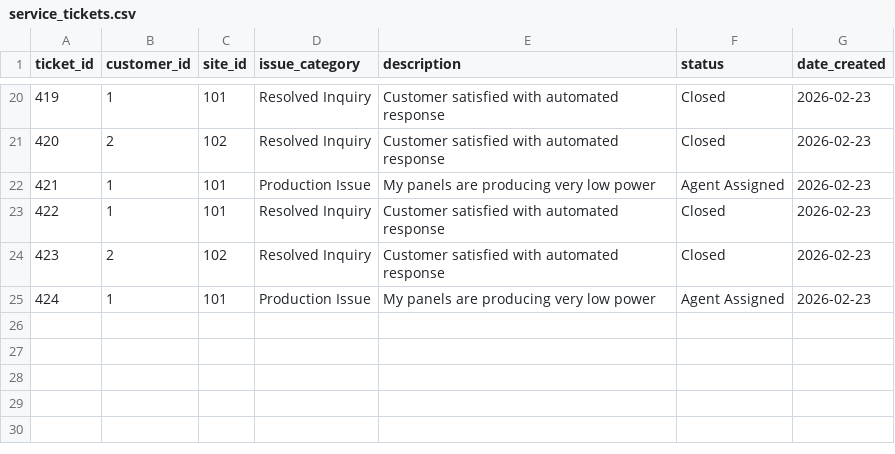
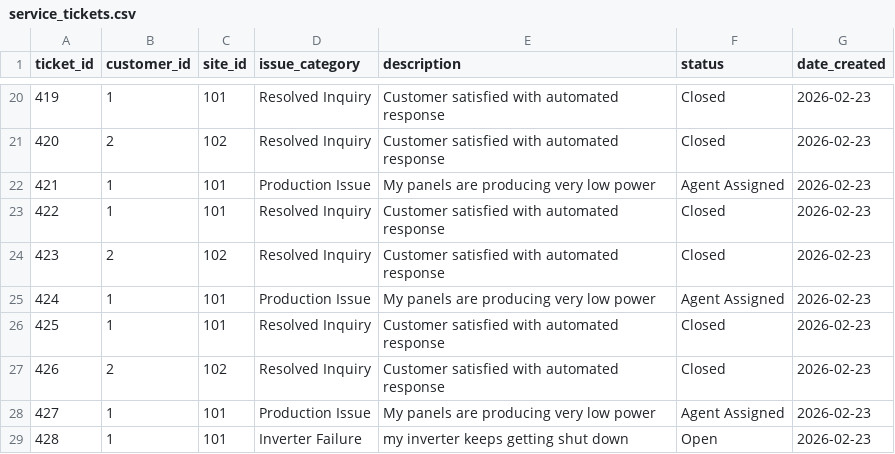
Before and after one commit to Devika-Sajeesh/SunBun, a CSV file: data/service_tickets.csv, drawn as a sheet; only a part is shown, gaps mark what is left out.

```diff
--- a/data/service_tickets.csv
+++ b/data/service_tickets.csv
@@ -25 +25,5 @@ ticket_id,customer_id,site_id,issue_category,description,status,date_created
 424,1,101,Production Issue,My panels are producing very low power,Agent Assigned,2026-02-23
+425,1,101,Resolved Inquiry,Customer satisfied with automated response,Closed,2026-02-23
+426,2,102,Resolved Inquiry,Customer satisfied with automated response,Closed,2026-02-23
+427,1,101,Production Issue,My panels are producing very low power,Agent Assigned,2026-02-23
+428,1,101,Inverter Failure,my inverter keeps getting shut down,Open,2026-02-23
```
Also changed, not shown: data/crm_opportunities.csv, data/email_otp.csv, 15 other files.
